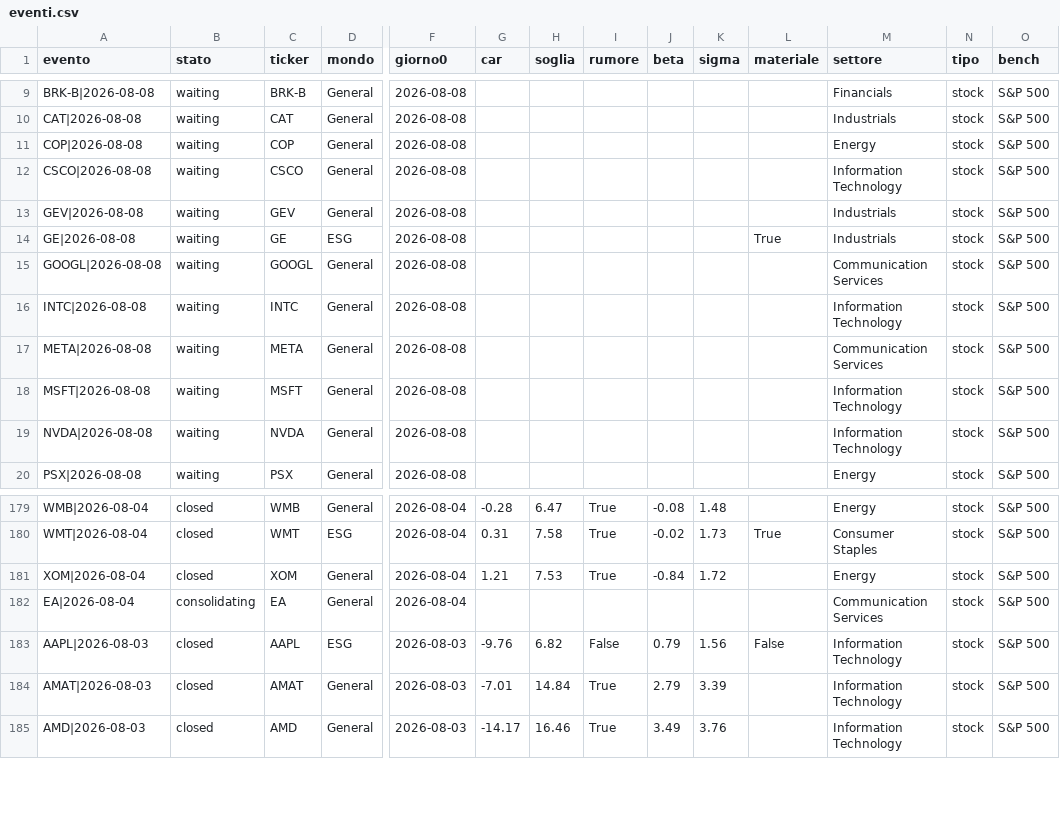
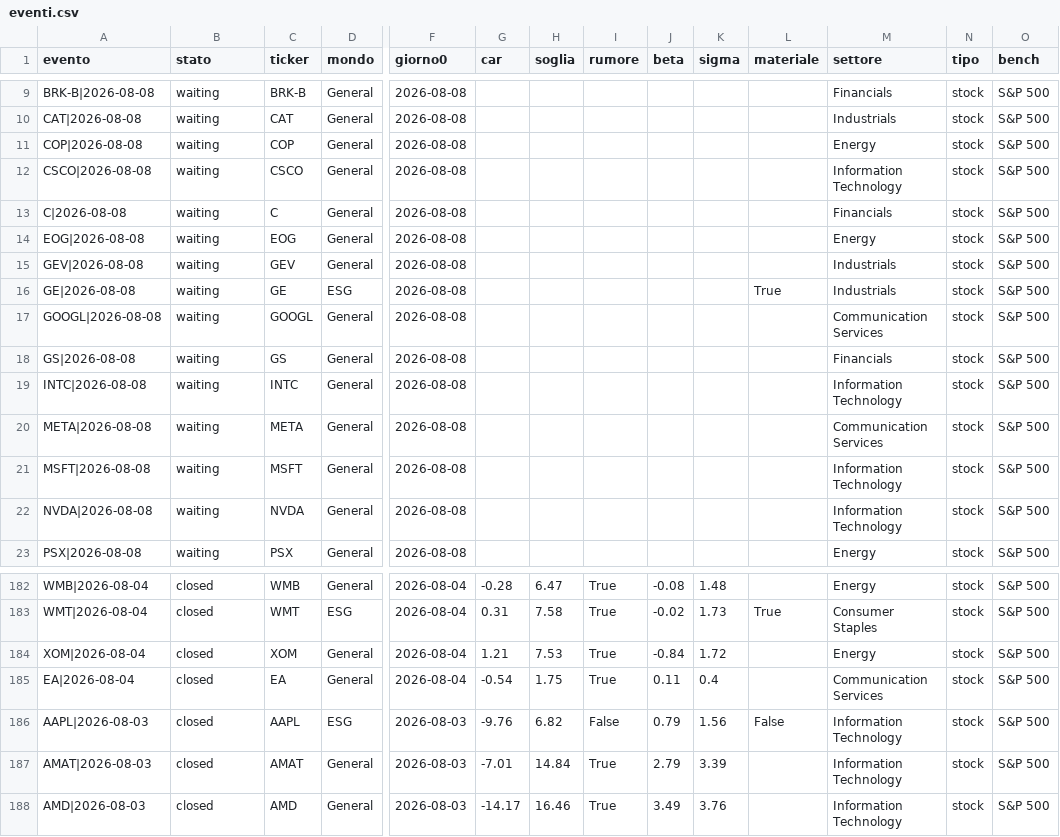
Before and after one commit to carlospinetto99/news-impact-tracker, a CSV file: eventi.csv, drawn as a sheet; only a part is shown, gaps mark what is left out; addresses are those after the commit; rows hold the shown columns only; the diff names each change by its address in the sheet, - before the commit and + after, or states it on an @@ line.

```diff
--- a/eventi.csv
+++ b/eventi.csv
+row 13: C|2026-08-08 | waiting | C | General | 2026-08-08 |  |  |  |  |  |  | Financials | stock | S&P 500
+row 14: EOG|2026-08-08 | waiting | EOG | General | 2026-08-08 |  |  |  |  |  |  | Energy | stock | S&P 500
+row 18: GS|2026-08-08 | waiting | GS | General | 2026-08-08 |  |  |  |  |  |  | Financials | stock | S&P 500
-B185 (stato): consolidating
+B185 (stato): closed
-G185 (car): (empty)
+G185 (car): -0.54
-H185 (soglia): (empty)
+H185 (soglia): 1.75
-I185 (rumore): (empty)
+I185 (rumore): True
-J185 (beta): (empty)
+J185 (beta): 0.11
-K185 (sigma): (empty)
+K185 (sigma): 0.4
```
Also changed, not shown: 5 other files.
